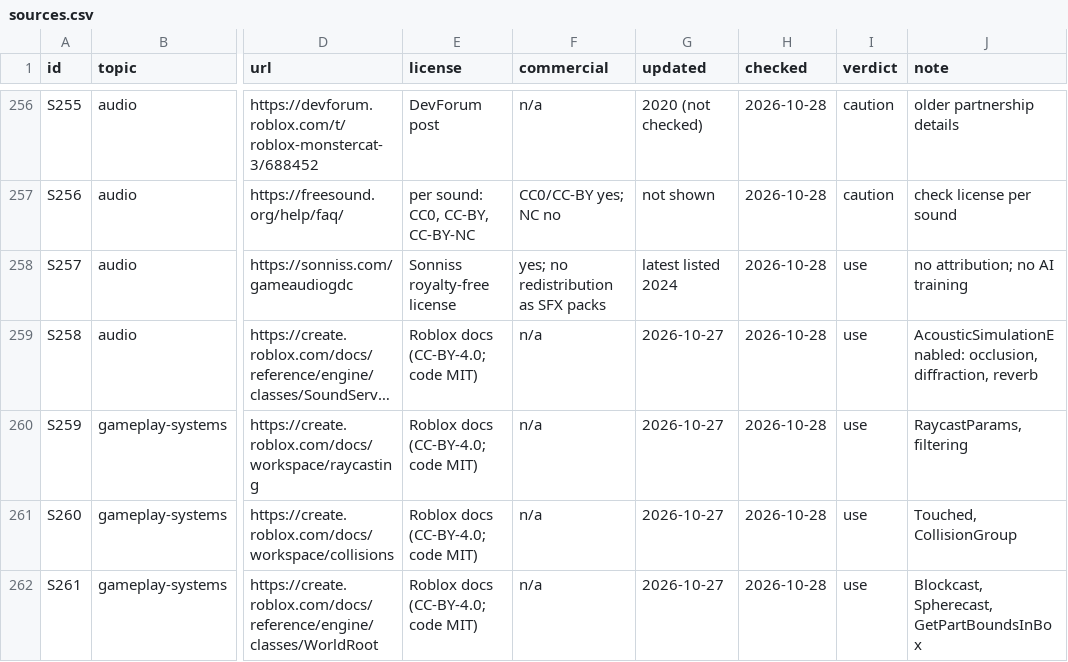
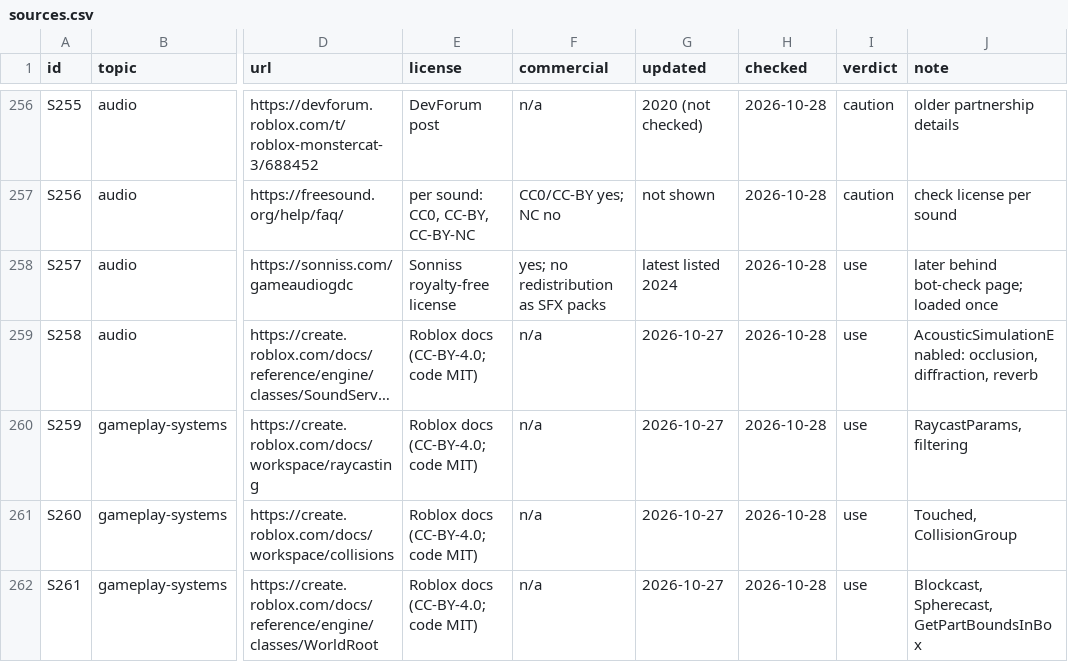
Before and after one commit to zbelm/Roblox-ui, a CSV file: roblox-resources/sources/sources.csv, drawn as a sheet; only a part is shown, gaps mark what is left out; long unchanged cells end in …; the diff names each change by its address in the sheet, - before the commit and + after, or states it on an @@ line.

```diff
--- a/roblox-resources/sources/sources.csv
+++ b/roblox-resources/sources/sources.csv
-J258 (note): no attribution; no AI training
+J258 (note): later behind bot-check page; loaded once
```
Also changed, not shown: 4 other files.
